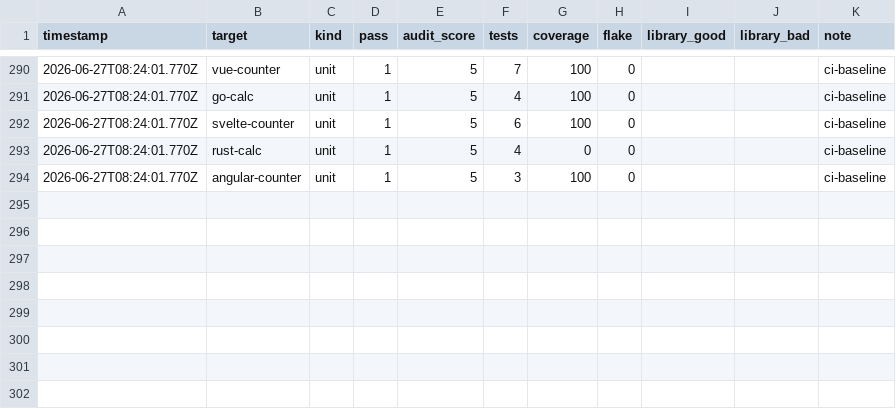
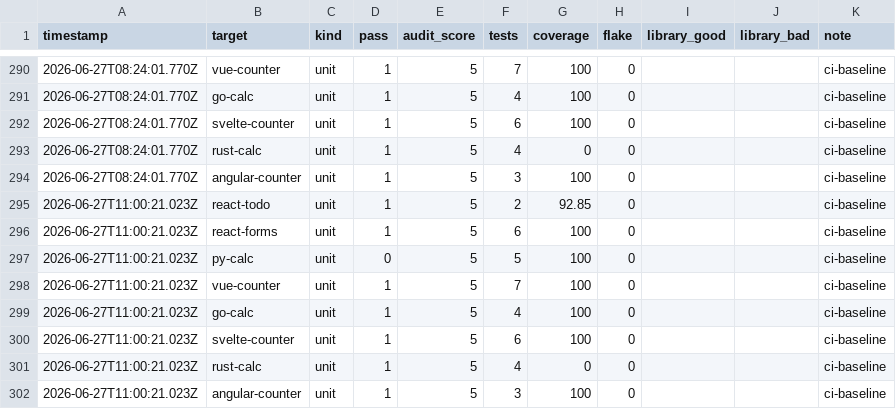
Before and after one commit to MaciekBrzeski/probevane, a CSV file: eval/improvement-log.csv, drawn as a sheet; only a part is shown, gaps mark what is left out.

```diff
--- a/eval/improvement-log.csv
+++ b/eval/improvement-log.csv
@@ -294 +294,9 @@ timestamp,target,kind,pass,audit_score,tests,coverage,flake,library_good,library
 2026-06-27T08:24:01.770Z,angular-counter,unit,1,5,3,100,0,,,ci-baseline
+2026-06-27T11:00:21.023Z,react-todo,unit,1,5,2,92.85,0,,,ci-baseline
+2026-06-27T11:00:21.023Z,react-forms,unit,1,5,6,100,0,,,ci-baseline
+2026-06-27T11:00:21.023Z,py-calc,unit,0,5,5,100,0,,,ci-baseline
+2026-06-27T11:00:21.023Z,vue-counter,unit,1,5,7,100,0,,,ci-baseline
+2026-06-27T11:00:21.023Z,go-calc,unit,1,5,4,100,0,,,ci-baseline
+2026-06-27T11:00:21.023Z,svelte-counter,unit,1,5,6,100,0,,,ci-baseline
+2026-06-27T11:00:21.023Z,rust-calc,unit,1,5,4,0,0,,,ci-baseline
+2026-06-27T11:00:21.023Z,angular-counter,unit,1,5,3,100,0,,,ci-baseline
```
Also changed, not shown: 6 other files.
